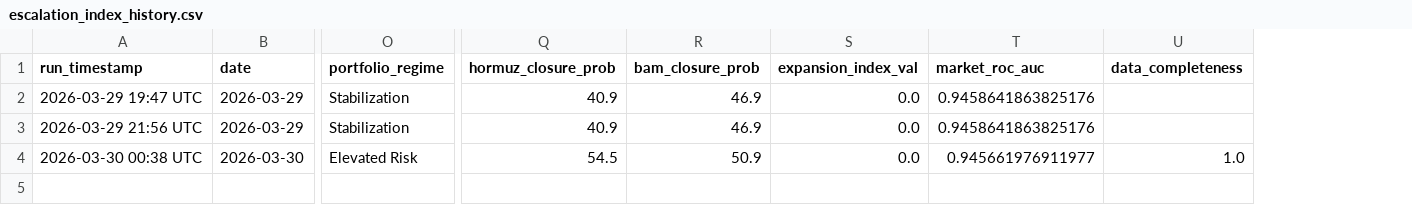
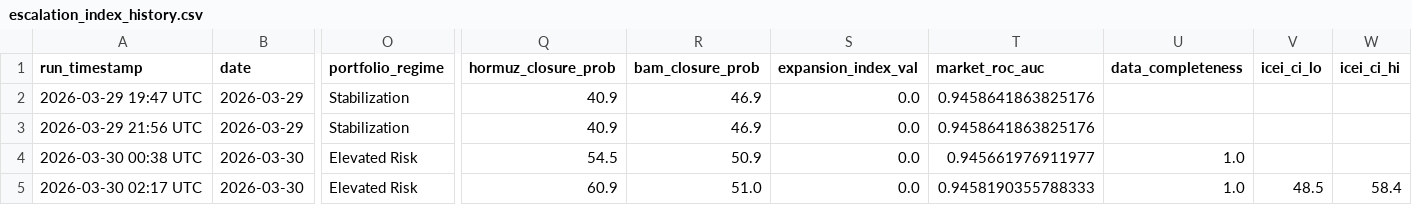
Before and after one commit to SecondOrderEdge/Iran_Conflict_Dashboard, a CSV file: latest/escalation_index_history.csv, drawn as a sheet; only a part is shown, gaps mark what is left out; rows hold the shown columns only; the diff names each change by its address in the sheet, - before the commit and + after, or states it on an @@ line.

```diff
--- a/latest/escalation_index_history.csv
+++ b/latest/escalation_index_history.csv
+column V (icei_ci_lo), empty
+column W (icei_ci_hi), empty
+row 5: 2026-03-30 02:17 UTC | 2026-03-30 | Elevated Risk | 60.9 | 51.0 | 0.0 | 0.9458190355788333 | 1.0 | 48.5 | 58.4
```
